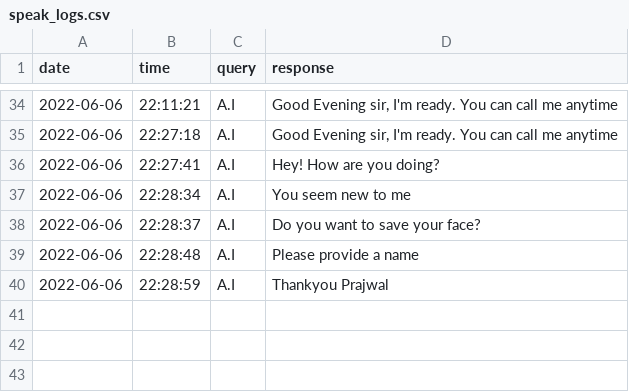
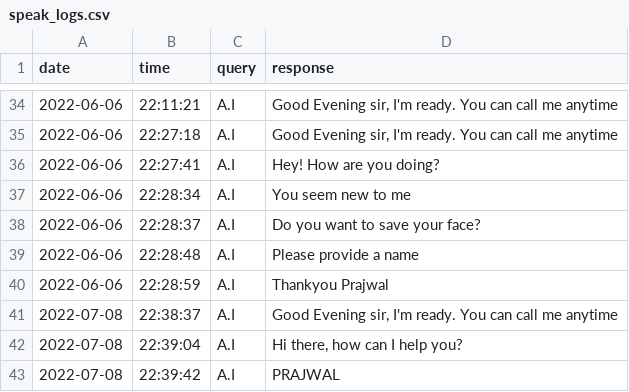
Before and after one commit to Praj-17/Blind-s-Eye, a CSV file: logs/speak_logs.csv, drawn as a sheet; only a part is shown, gaps mark what is left out; the diff names each change by its address in the sheet, - before the commit and + after, or states it on an @@ line.

```diff
--- a/logs/speak_logs.csv
+++ b/logs/speak_logs.csv
+row 41: 2022-07-08 | 22:38:37 | A.I | Good Evening sir, I'm ready. You can call me anytime
+row 42: 2022-07-08 | 22:39:04 | A.I | Hi there, how can I help you?
+row 43: 2022-07-08 | 22:39:42 | A.I | PRAJWAL
```
Also changed, not shown: data.csv, logs/chat_logs.csv, 3 other files.
